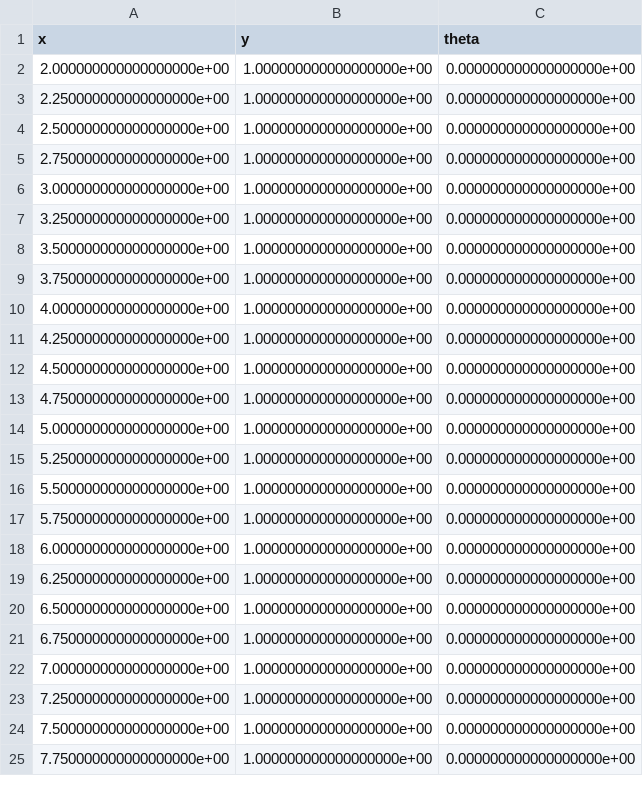
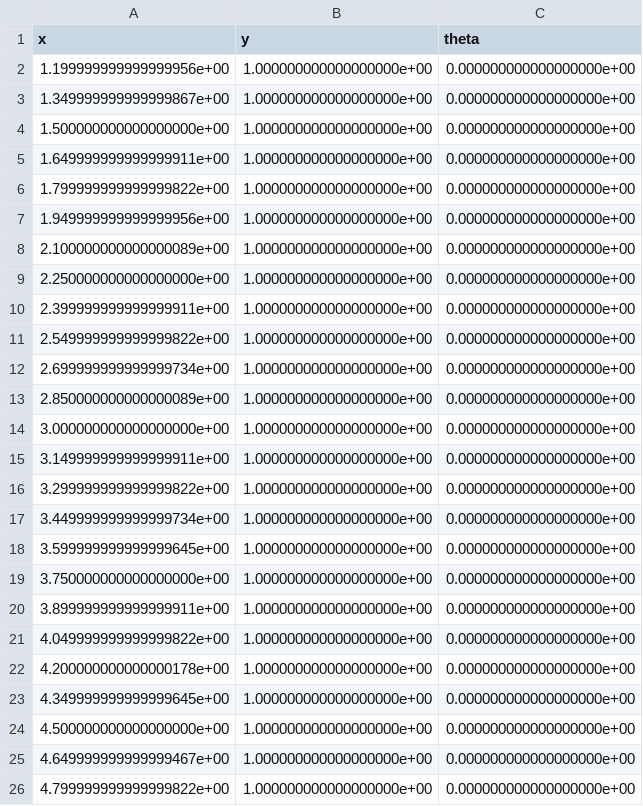
Before and after one commit to Supratim005/Firebird5_control_using_raspberrypi_python, a CSV file: Project/Line/target_states.csv, drawn as a sheet; only a part is shown; the diff covers the shown part only.

```diff
--- a/Project/Line/target_states.csv
+++ b/Project/Line/target_states.csv
@@ -1,25 +1,26 @@
 x,y,theta
-2.000000000000000000e+00,1.000000000000000000e+00,0.000000000000000000e+00
+1.199999999999999956e+00,1.000000000000000000e+00,0.000000000000000000e+00
+1.349999999999999867e+00,1.000000000000000000e+00,0.000000000000000000e+00
+1.500000000000000000e+00,1.000000000000000000e+00,0.000000000000000000e+00
+1.649999999999999911e+00,1.000000000000000000e+00,0.000000000000000000e+00
+1.799999999999999822e+00,1.000000000000000000e+00,0.000000000000000000e+00
+1.949999999999999956e+00,1.000000000000000000e+00,0.000000000000000000e+00
+2.100000000000000089e+00,1.000000000000000000e+00,0.000000000000000000e+00
 2.250000000000000000e+00,1.000000000000000000e+00,0.000000000000000000e+00
-2.500000000000000000e+00,1.000000000000000000e+00,0.000000000000000000e+00
-2.750000000000000000e+00,1.000000000000000000e+00,0.000000000000000000e+00
+2.399999999999999911e+00,1.000000000000000000e+00,0.000000000000000000e+00
+2.549999999999999822e+00,1.000000000000000000e+00,0.000000000000000000e+00
+2.699999999999999734e+00,1.000000000000000000e+00,0.000000000000000000e+00
+2.850000000000000089e+00,1.000000000000000000e+00,0.000000000000000000e+00
 3.000000000000000000e+00,1.000000000000000000e+00,0.000000000000000000e+00
-3.250000000000000000e+00,1.000000000000000000e+00,0.000000000000000000e+00
-3.500000000000000000e+00,1.000000000000000000e+00,0.000000000000000000e+00
+3.149999999999999911e+00,1.000000000000000000e+00,0.000000000000000000e+00
+3.299999999999999822e+00,1.000000000000000000e+00,0.000000000000000000e+00
+3.449999999999999734e+00,1.000000000000000000e+00,0.000000000000000000e+00
+3.599999999999999645e+00,1.000000000000000000e+00,0.000000000000000000e+00
 3.750000000000000000e+00,1.000000000000000000e+00,0.000000000000000000e+00
-4.000000000000000000e+00,1.000000000000000000e+00,0.000000000000000000e+00
-4.250000000000000000e+00,1.000000000000000000e+00,0.000000000000000000e+00
+3.899999999999999911e+00,1.000000000000000000e+00,0.000000000000000000e+00
+4.049999999999999822e+00,1.000000000000000000e+00,0.000000000000000000e+00
+4.200000000000000178e+00,1.000000000000000000e+00,0.000000000000000000e+00
+4.349999999999999645e+00,1.000000000000000000e+00,0.000000000000000000e+00
 4.500000000000000000e+00,1.000000000000000000e+00,0.000000000000000000e+00
-4.750000000000000000e+00,1.000000000000000000e+00,0.000000000000000000e+00
-5.000000000000000000e+00,1.000000000000000000e+00,0.000000000000000000e+00
-5.250000000000000000e+00,1.000000000000000000e+00,0.000000000000000000e+00
-5.500000000000000000e+00,1.000000000000000000e+00,0.000000000000000000e+00
-5.750000000000000000e+00,1.000000000000000000e+00,0.000000000000000000e+00
-6.000000000000000000e+00,1.000000000000000000e+00,0.000000000000000000e+00
-6.250000000000000000e+00,1.000000000000000000e+00,0.000000000000000000e+00
-6.500000000000000000e+00,1.000000000000000000e+00,0.000000000000000000e+00
-6.750000000000000000e+00,1.000000000000000000e+00,0.000000000000000000e+00
-7.000000000000000000e+00,1.000000000000000000e+00,0.000000000000000000e+00
-7.250000000000000000e+00,1.000000000000000000e+00,0.000000000000000000e+00
-7.500000000000000000e+00,1.000000000000000000e+00,0.000000000000000000e+00
-7.750000000000000000e+00,1.000000000000000000e+00,0.000000000000000000e+00
+4.649999999999999467e+00,1.000000000000000000e+00,0.000000000000000000e+00
+4.799999999999999822e+00,1.000000000000000000e+00,0.000000000000000000e+00
```
Also changed, not shown: 1 removed row elsewhere in this file, Project/Line/States.csv, Project/Line/control.csv, 3 other files.
